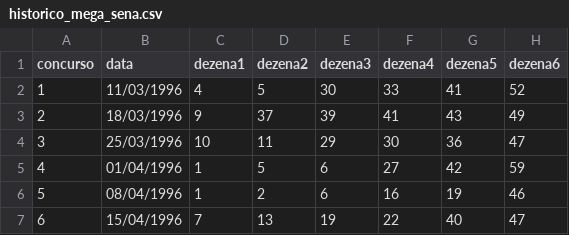
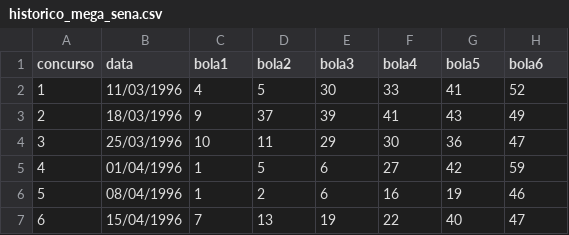
Before and after one commit to aka-pnkz/lottery-app, a CSV file: historico_mega_sena.csv, drawn as a sheet; only a part is shown; the diff names each change by its address in the sheet, - before the commit and + after, or states it on an @@ line.

```diff
--- a/historico_mega_sena.csv
+++ b/historico_mega_sena.csv
-C1: dezena1
+C1: bola1
-D1: dezena2
+D1: bola2
-E1: dezena3
+E1: bola3
-F1: dezena4
+F1: bola4
-G1: dezena5
+G1: bola5
-H1: dezena6
+H1: bola6
```
Also changed, not shown: 1 other file.
